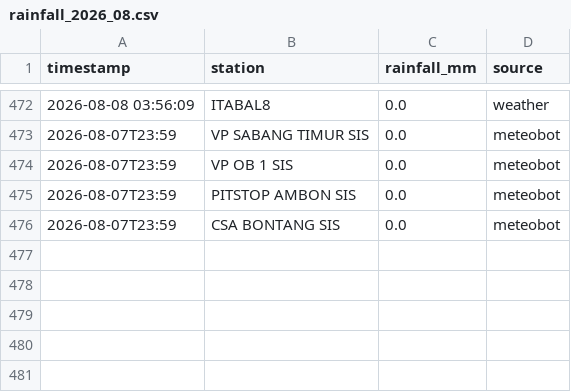
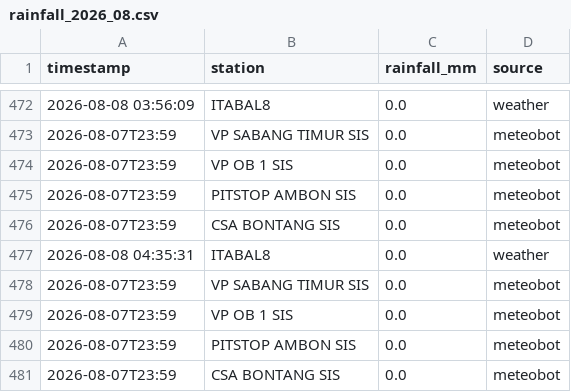
Before and after one commit to petraadinda29/culvert-rainfall-monitor, a CSV file: data/rainfall/rainfall_2026_08.csv, drawn as a sheet; only a part is shown, gaps mark what is left out; the diff names each change by its address in the sheet, - before the commit and + after, or states it on an @@ line.

```diff
--- a/data/rainfall/rainfall_2026_08.csv
+++ b/data/rainfall/rainfall_2026_08.csv
+row 477: 2026-08-08 04:35:31 | ITABAL8 | 0.0 | weather
+row 478: 2026-08-07T23:59 | VP SABANG TIMUR SIS | 0.0 | meteobot
+row 479: 2026-08-07T23:59 | VP OB 1 SIS | 0.0 | meteobot
+row 480: 2026-08-07T23:59 | PITSTOP AMBON SIS | 0.0 | meteobot
+row 481: 2026-08-07T23:59 | CSA BONTANG SIS | 0.0 | meteobot
```
Also changed, not shown: data/culvert_status/culvert_status_2026_08.csv, 2 other files.
